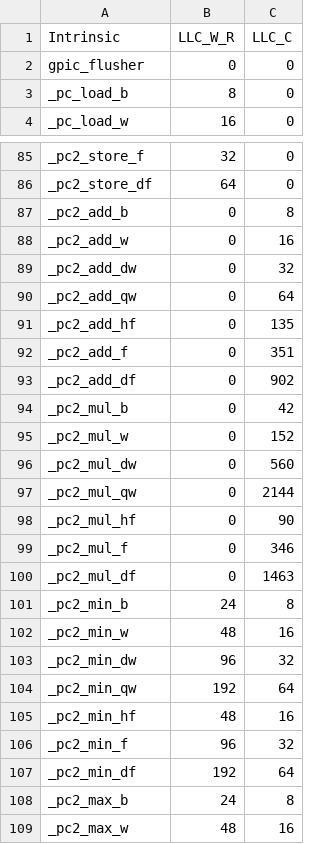
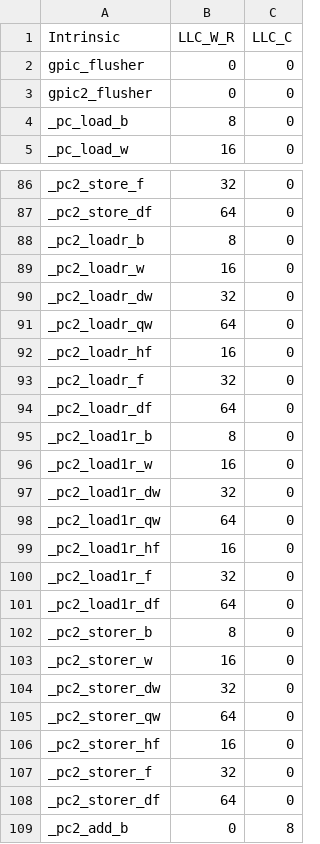
Before and after one commit to arkhadem/ramulator, a CSV file: data/gpic_intrinsics_latency.csv, drawn as a sheet; only a part is shown, gaps mark what is left out; the shorter side is filled out with more unchanged rows.

Commit message:
intrinsics updated

```diff
--- a/data/gpic_intrinsics_latency.csv
+++ b/data/gpic_intrinsics_latency.csv
@@ -2,2 +2,3 @@ Intrinsic,LLC_W_R,LLC_C
 gpic_flusher,0,0
+gpic2_flusher,0,0
 _pc_load_b,8,0
@@ -86,2 +87,23 @@ _pc2_store_f,32,0
 _pc2_store_df,64,0
+_pc2_loadr_b,8,0
+_pc2_loadr_w,16,0
+_pc2_loadr_dw,32,0
+_pc2_loadr_qw,64,0
+_pc2_loadr_hf,16,0
+_pc2_loadr_f,32,0
+_pc2_loadr_df,64,0
+_pc2_load1r_b,8,0
+_pc2_load1r_w,16,0
+_pc2_load1r_dw,32,0
+_pc2_load1r_qw,64,0
+_pc2_load1r_hf,16,0
+_pc2_load1r_f,32,0
+_pc2_load1r_df,64,0
+_pc2_storer_b,8,0
+_pc2_storer_w,16,0
+_pc2_storer_dw,32,0
+_pc2_storer_qw,64,0
+_pc2_storer_hf,16,0
+_pc2_storer_f,32,0
+_pc2_storer_df,64,0
 _pc2_add_b,0,8
```
